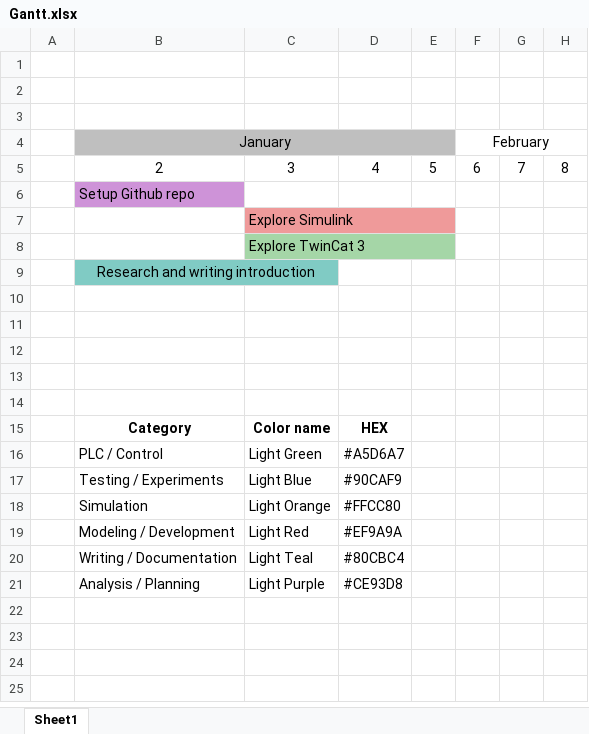
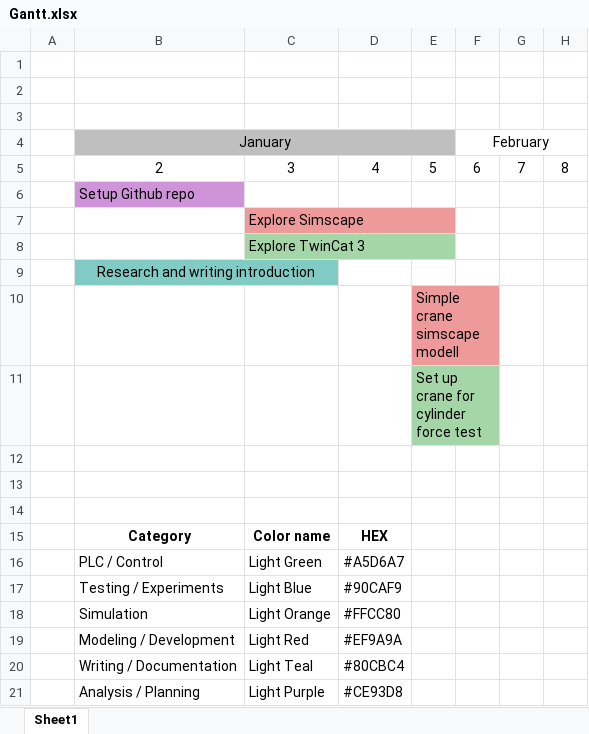
Before and after one commit to btorjus/Bachelor, an Excel workbook: Gantt.xlsx, sheet Sheet1, drawn as a sheet; only a part is shown; values as stored, in another font and other column widths than the file's, no borders; the diff names each change by its address in the sheet, - before the commit and + after, or states it on an @@ line.

Commit message:
Start på kranmodell simscape

```diff
--- a/Gantt.xlsx (sheet Sheet1)
+++ b/Gantt.xlsx (sheet Sheet1)
-C7: Explore Simulink
+C7: Explore Simscape
-E10: (empty)
+E10: Simple crane simscape modell
-E10:F10 fill: none
+E10:F10 fill: #EF9A9A
+E10:F10 merged
-E11: (empty)
+E11: Set up crane for cylinder force test
-E11:F11 fill: none
+E11:F11 fill: #A5D6A7
+E11:F11 merged
```
Also changed, not shown: 2 other files.
